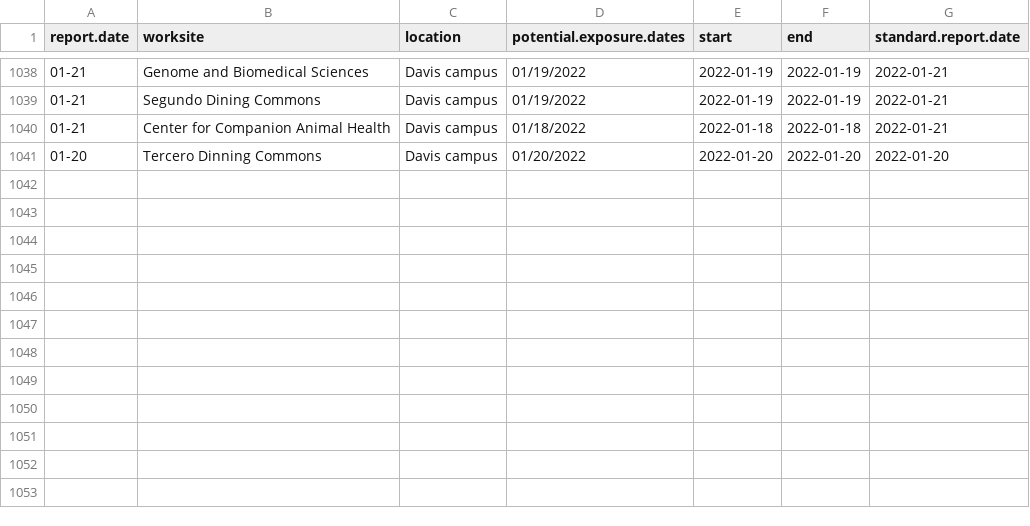
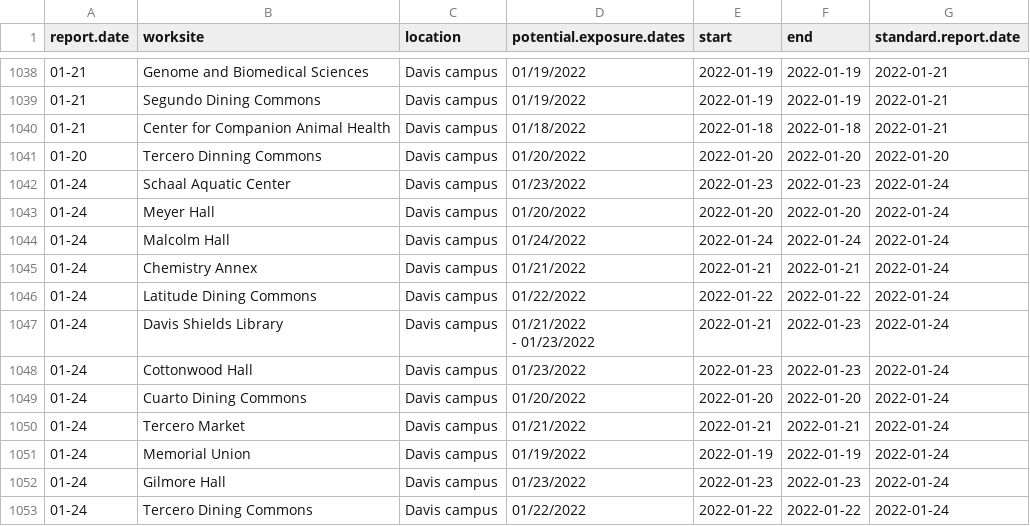
Before and after one commit to datalab-dev/covid_worksite_exposure, a CSV file: data/exposures.csv, drawn as a sheet; only a part is shown, gaps mark what is left out.

```diff
--- a/data/exposures.csv
+++ b/data/exposures.csv
@@ -1467 +1467,14 @@
 "01-20","Tercero Dinning Commons","Davis campus","01/20/2022","2022-01-20","2022-01-20","2022-01-20"
+"01-24","Schaal Aquatic Center","Davis campus","01/23/2022","2022-01-23","2022-01-23","2022-01-24"
+"01-24","Meyer Hall","Davis campus","01/20/2022","2022-01-20","2022-01-20","2022-01-24"
+"01-24","Malcolm Hall","Davis campus","01/24/2022","2022-01-24","2022-01-24","2022-01-24"
+"01-24","Chemistry Annex","Davis campus","01/21/2022","2022-01-21","2022-01-21","2022-01-24"
+"01-24","Latitude Dining Commons","Davis campus","01/22/2022","2022-01-22","2022-01-22","2022-01-24"
+"01-24","Davis Shields Library","Davis campus","01/21/2022
+ - 01/23/2022","2022-01-21","2022-01-23","2022-01-24"
+"01-24","Cottonwood Hall","Davis campus","01/23/2022","2022-01-23","2022-01-23","2022-01-24"
+"01-24","Cuarto Dining Commons","Davis campus","01/20/2022","2022-01-20","2022-01-20","2022-01-24"
+"01-24","Tercero Market","Davis campus","01/21/2022","2022-01-21","2022-01-21","2022-01-24"
+"01-24","Memorial Union","Davis campus","01/19/2022","2022-01-19","2022-01-19","2022-01-24"
+"01-24","Gilmore Hall","Davis campus","01/23/2022","2022-01-23","2022-01-23","2022-01-24"
+"01-24","Tercero Dining Commons","Davis campus","01/22/2022","2022-01-22","2022-01-22","2022-01-24"
```
Also changed, not shown: data/unmatched_buildings.csv, 2 other files.
